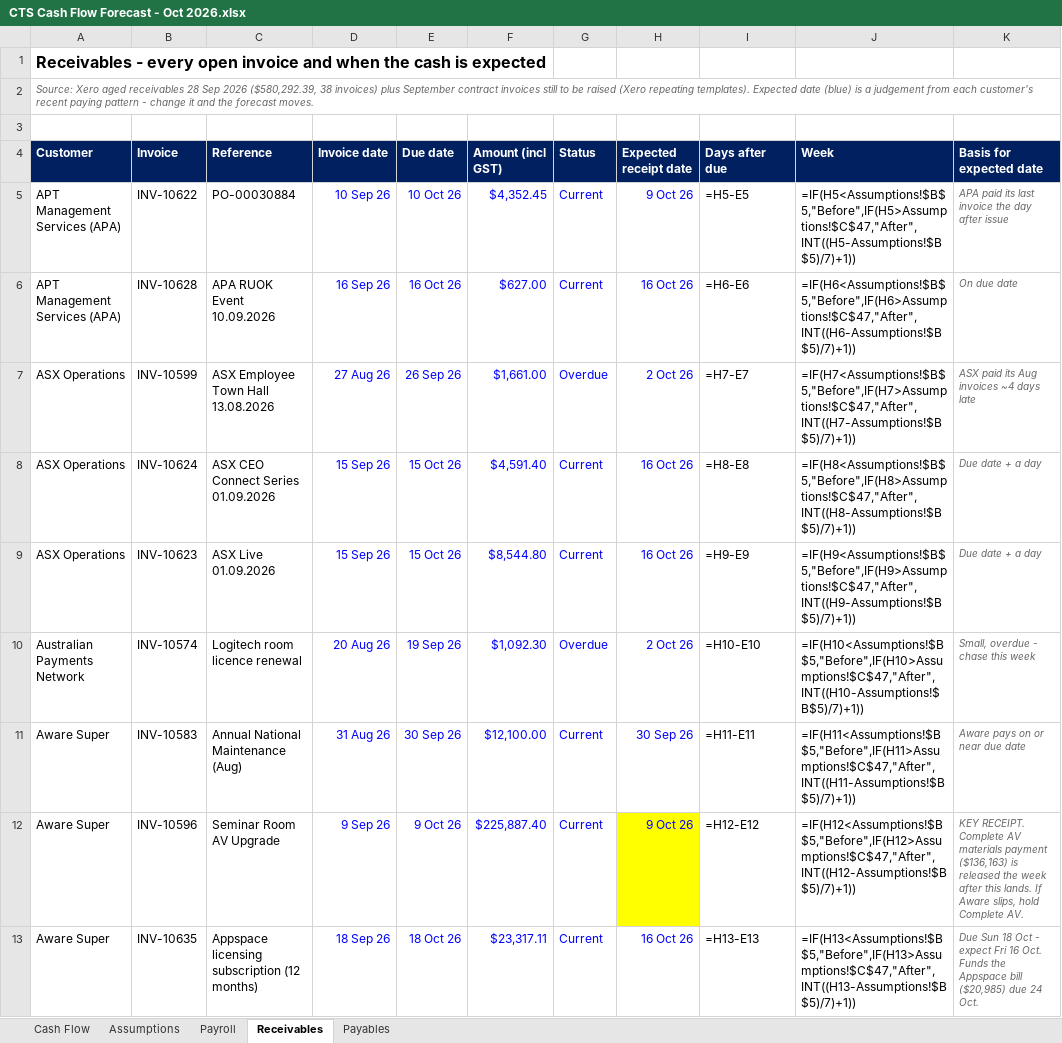
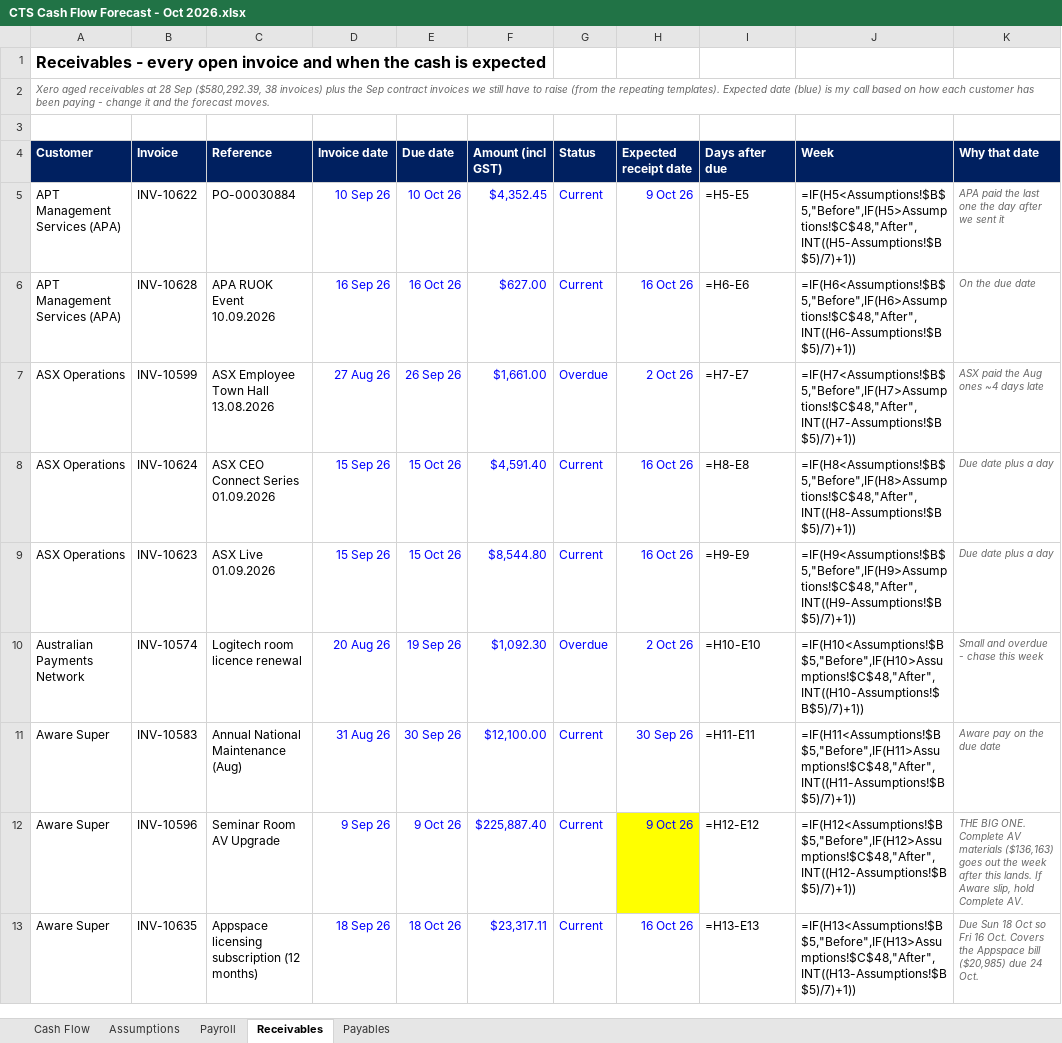
Before and after one commit to WesleyNelson-O33/Claude, an Excel workbook: cashflow/CTS Cash Flow Forecast - Oct 2026.xlsx, sheet Receivables, drawn as a sheet; only a part is shown; values as stored, in another font and other column widths than the file's, no borders; formulas without a stored value are shown as written; the diff covers the shown part only; the diff names each change by its address in the sheet, - before the commit and + after, or states it on an @@ line.

```diff
--- a/cashflow/CTS Cash Flow Forecast - Oct 2026.xlsx (sheet Receivables)
+++ b/cashflow/CTS Cash Flow Forecast - Oct 2026.xlsx (sheet Receivables)
-A2 (Customer): Source: Xero aged receivables 28 Sep 2026 ($580,292.39, 38 invoices) plus September contract invoices still to be raised (Xero repeating templates). Expected date (blue) is a judgement from each customer's recent paying pattern - change…
+A2 (Customer): Xero aged receivables at 28 Sep ($580,292.39, 38 invoices) plus the Sep contract invoices we still have to raise (from the repeating templates). Expected date (blue) is my call based on how each customer has been paying - change…
-K4: Basis for expected date
+K4: Why that date
-J5 (Week): =IF(H5<Assumptions!$B$5,"Before",IF(H5>Assumptions!$C$47,"After",INT((H5-Assumptions!$B$5)/7)+1))
+J5 (Week): =IF(H5<Assumptions!$B$5,"Before",IF(H5>Assumptions!$C$48,"After",INT((H5-Assumptions!$B$5)/7)+1))
-K5 (Why that date): APA paid its last invoice the day after issue
+K5 (Why that date): APA paid the last one the day after we sent it
-J6 (Week): =IF(H6<Assumptions!$B$5,"Before",IF(H6>Assumptions!$C$47,"After",INT((H6-Assumptions!$B$5)/7)+1))
+J6 (Week): =IF(H6<Assumptions!$B$5,"Before",IF(H6>Assumptions!$C$48,"After",INT((H6-Assumptions!$B$5)/7)+1))
-K6 (Why that date): On due date
+K6 (Why that date): On the due date
-J7 (Week): =IF(H7<Assumptions!$B$5,"Before",IF(H7>Assumptions!$C$47,"After",INT((H7-Assumptions!$B$5)/7)+1))
+J7 (Week): =IF(H7<Assumptions!$B$5,"Before",IF(H7>Assumptions!$C$48,"After",INT((H7-Assumptions!$B$5)/7)+1))
-K7 (Why that date): ASX paid its Aug invoices ~4 days late
+K7 (Why that date): ASX paid the Aug ones ~4 days late
-J8 (Week): =IF(H8<Assumptions!$B$5,"Before",IF(H8>Assumptions!$C$47,"After",INT((H8-Assumptions!$B$5)/7)+1))
+J8 (Week): =IF(H8<Assumptions!$B$5,"Before",IF(H8>Assumptions!$C$48,"After",INT((H8-Assumptions!$B$5)/7)+1))
-K8:K9 (Why that date): Due date + a day
+K8:K9 (Why that date): Due date plus a day
-J9 (Week): =IF(H9<Assumptions!$B$5,"Before",IF(H9>Assumptions!$C$47,"After",INT((H9-Assumptions!$B$5)/7)+1))
+J9 (Week): =IF(H9<Assumptions!$B$5,"Before",IF(H9>Assumptions!$C$48,"After",INT((H9-Assumptions!$B$5)/7)+1))
-J10 (Week): =IF(H10<Assumptions!$B$5,"Before",IF(H10>Assumptions!$C$47,"After",INT((H10-Assumptions!$B$5)/7)+1))
+J10 (Week): =IF(H10<Assumptions!$B$5,"Before",IF(H10>Assumptions!$C$48,"After",INT((H10-Assumptions!$B$5)/7)+1))
-K10 (Why that date): Small, overdue - chase this week
+K10 (Why that date): Small and overdue - chase this week
-J11 (Week): =IF(H11<Assumptions!$B$5,"Before",IF(H11>Assumptions!$C$47,"After",INT((H11-Assumptions!$B$5)/7)+1))
+J11 (Week): =IF(H11<Assumptions!$B$5,"Before",IF(H11>Assumptions!$C$48,"After",INT((H11-Assumptions!$B$5)/7)+1))
-K11 (Why that date): Aware pays on or near due date
+K11 (Why that date): Aware pay on the due date
-J12 (Week): =IF(H12<Assumptions!$B$5,"Before",IF(H12>Assumptions!$C$47,"After",INT((H12-Assumptions!$B$5)/7)+1))
+J12 (Week): =IF(H12<Assumptions!$B$5,"Before",IF(H12>Assumptions!$C$48,"After",INT((H12-Assumptions!$B$5)/7)+1))
-K12 (Why that date): KEY RECEIPT. Complete AV materials payment ($136,163) is released the week after this lands. If Aware slips, hold Complete…
+K12 (Why that date): THE BIG ONE. Complete AV materials ($136,163) goes out the week after this lands. If Aware slip, hold Complete…
-J13 (Week): =IF(H13<Assumptions!$B$5,"Before",IF(H13>Assumptions!$C$47,"After",INT((H13-Assumptions!$B$5)/7)+1))
+J13 (Week): =IF(H13<Assumptions!$B$5,"Before",IF(H13>Assumptions!$C$48,"After",INT((H13-Assumptions!$B$5)/7)+1))
-K13 (Why that date): …18 Oct - expect Fri 16 Oct. Funds the Appspace…
+K13 (Why that date): …18 Oct so Fri 16 Oct. Covers the Appspace…
```
Also changed, not shown: 80 edited cells elsewhere in this sheet, sheet Cash Flow, sheet Payables, sheet Assumptions, sheet Payroll, 2 other files.
